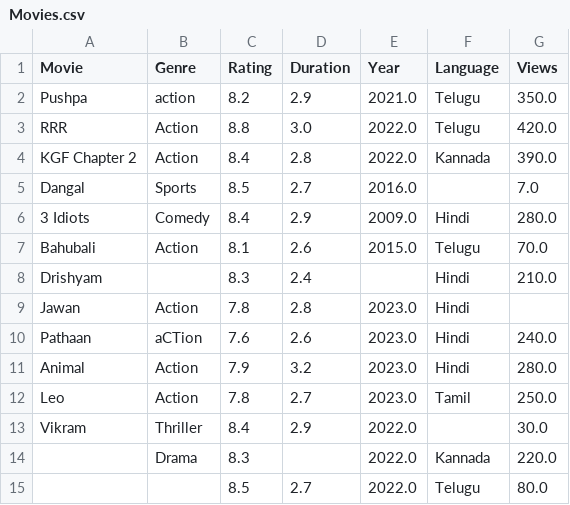
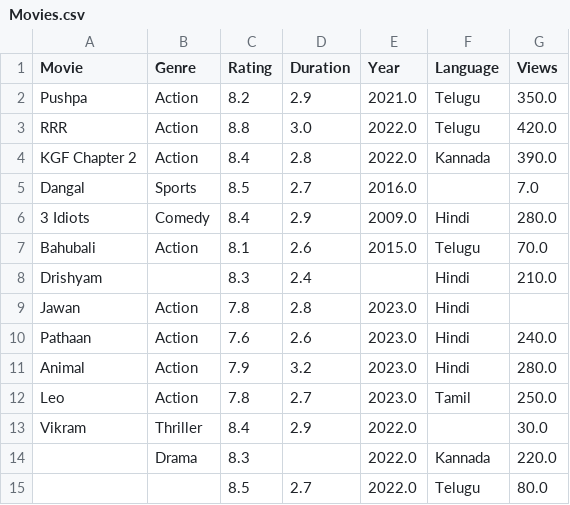
Before and after one commit to Karanveer05/Python, a CSV file: Movies.csv, drawn as a sheet; only a part is shown.

```diff
--- a/Movies.csv
+++ b/Movies.csv
@@ -1,3 +1,3 @@
 Movie,Genre,Rating,Duration,Year,Language,Views
-Pushpa,action,8.2,2.9,2021.0,Telugu,350.0
+Pushpa,Action,8.2,2.9,2021.0,Telugu,350.0
 RRR,Action,8.8,3.0,2022.0,Telugu,420.0
@@ -9,3 +9,3 @@ Drishyam,,8.3,2.4,,Hindi,210.0
 Jawan,Action,7.8,2.8,2023.0,Hindi,
-Pathaan,aCTion,7.6,2.6,2023.0,Hindi,240.0
+Pathaan,Action,7.6,2.6,2023.0,Hindi,240.0
 Animal,Action,7.9,3.2,2023.0,Hindi,280.0
```
Also changed, not shown: 10 other files.
